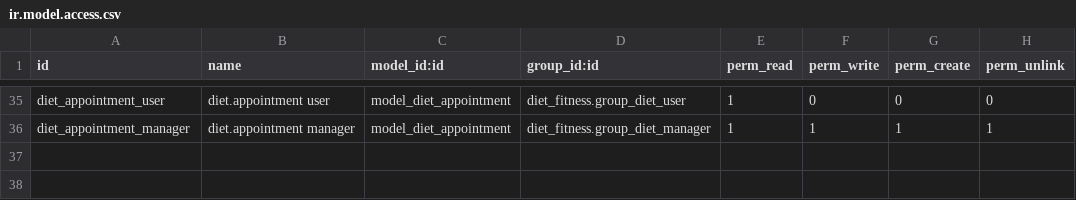
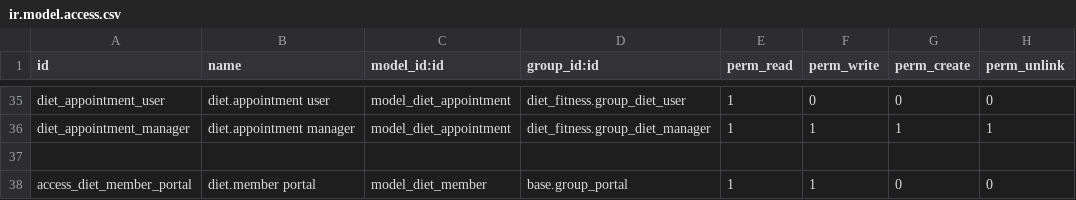
Before and after one commit to aliatabak2/diet_fitness, a CSV file: security/ir.model.access.csv, drawn as a sheet; only a part is shown, gaps mark what is left out.

```diff
--- a/security/ir.model.access.csv
+++ b/security/ir.model.access.csv
@@ -36 +36,3 @@ diet_appointment_user,diet.appointment user,model_diet_appointment,diet_fitness.
 diet_appointment_manager,diet.appointment manager,model_diet_appointment,diet_fitness.group_diet_manager,1,1,1,1
+
+access_diet_member_portal,diet.member portal,model_diet_member,base.group_portal,1,1,0,0
```
Also changed, not shown: 6 other files.
